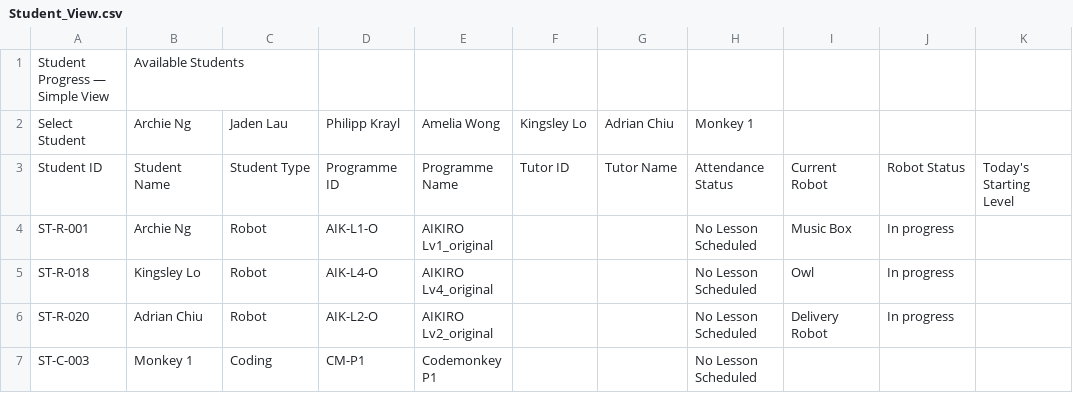
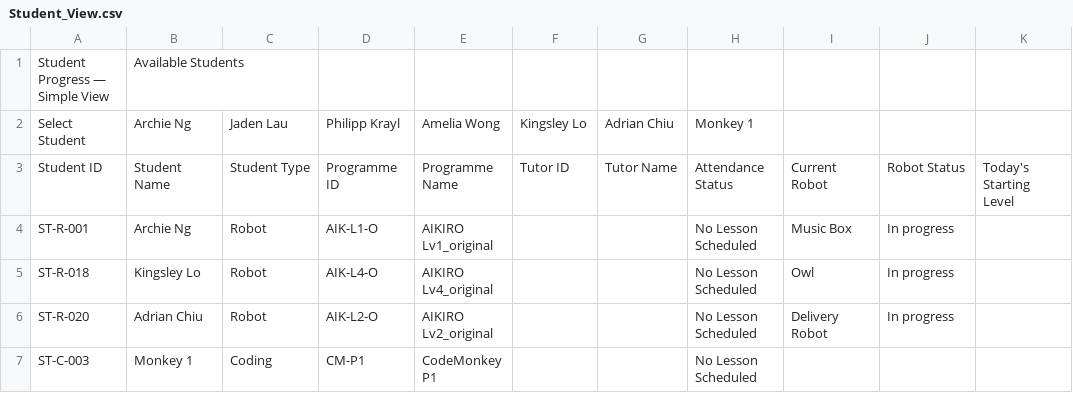
Before and after one commit to hazellau-cpu/icc_website, a CSV file: exports/james-workbook-template/Student_View.csv, drawn as a sheet; only a part is shown; the diff names each change by its address in the sheet, - before the commit and + after, or states it on an @@ line.

```diff
--- a/exports/james-workbook-template/Student_View.csv
+++ b/exports/james-workbook-template/Student_View.csv
-E7: Codemonkey P1
+E7: CodeMonkey P1
```
Also changed, not shown: exports/info2-library/coding-curriculum.csv, exports/info2-library/programme-keys.csv, 3 other files.
